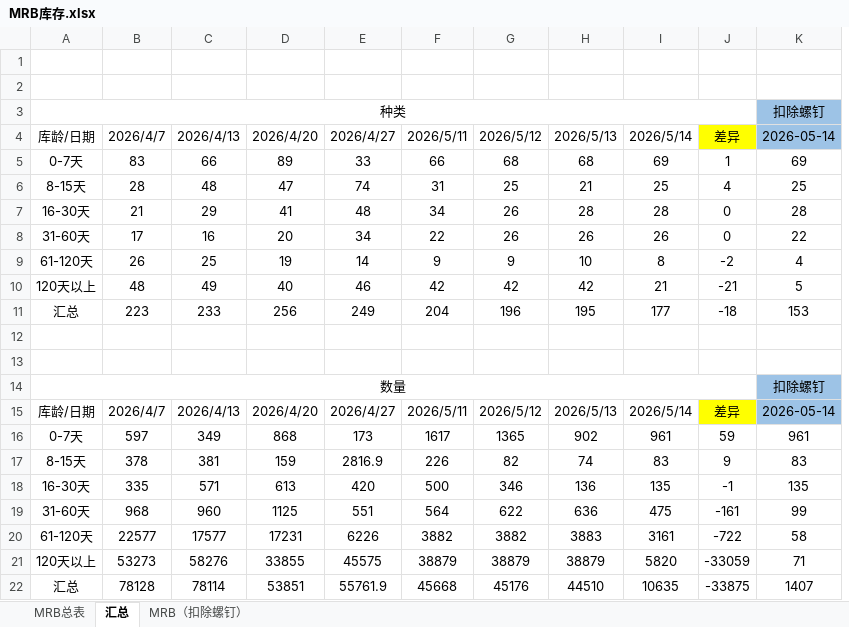
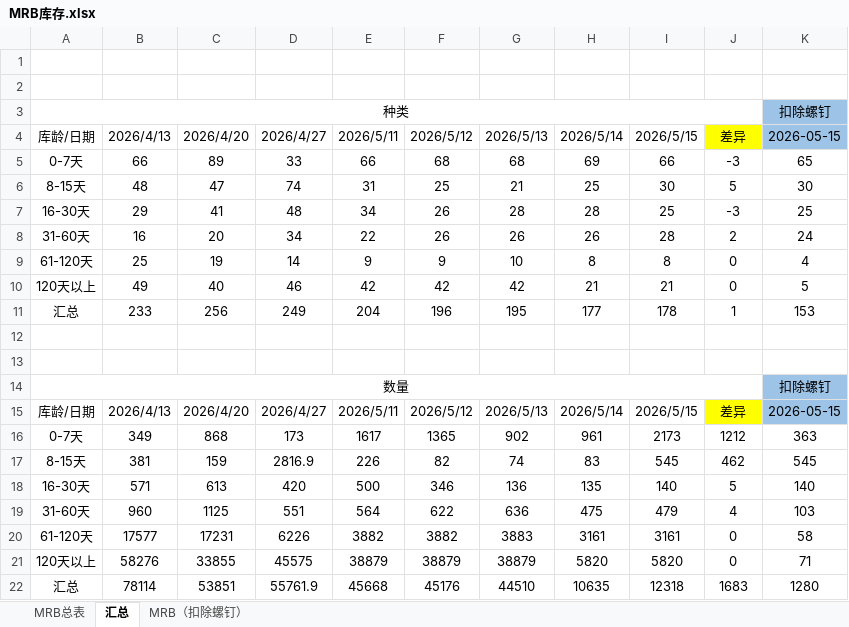
Before and after one commit to tyy2676180723/Geek_PMC_Database, an Excel workbook: MRB库存.xlsx, sheet 汇总, drawn as a sheet; values as stored, in another font and other column widths than the file's, no borders; removed rows and columns are numbered as before the commit, all else as after; the diff names each change by its address in the sheet, - before the commit and + after, or states it on an @@ line.

```diff
--- a/MRB库存.xlsx (sheet 汇总)
+++ b/MRB库存.xlsx (sheet 汇总)
-column B (2026/4/7), rows 5-22: 83 | 28 | 21 | 17 | 26 | 48 | 223 |  |  |  | 2026/4/7 | 597 | 378 | 335 | 968 | 22577 | 53273 | 78128
+column I (2026/5/15), rows 5-22: 66 | 30 | 25 | 28 | 8 | 21 | 178 |  |  |  | 2026/5/15 | 2173 | 545 | 140 | 479 | 3161 | 5820 | 12318
-K4: 2026-05-14
+K4: 2026-05-15
-J5 (差异): 1
+J5 (差异): -3
-K5 (2026-05-15): 69
+K5 (2026-05-15): 65
-J6 (差异): 4
+J6 (差异): 5
-K6 (2026-05-15): 25
+K6 (2026-05-15): 30
-J7 (差异): 0
+J7 (差异): -3
-K7 (2026-05-15): 28
+K7 (2026-05-15): 25
-J8 (差异): 0
+J8 (差异): 2
-K8 (2026-05-15): 22
+K8 (2026-05-15): 24
-J9 (差异): -2
+J9 (差异): 0
-J10 (差异): -21
+J10 (差异): 0
-J11 (差异): -18
+J11 (差异): 1
-K15 (2026-05-15): 2026-05-14
+K15 (2026-05-15): 2026-05-15
-J16 (差异): 59
+J16 (差异): 1212
-K16 (2026-05-15): 961
+K16 (2026-05-15): 363
-J17 (差异): 9
+J17 (差异): 462
-K17 (2026-05-15): 83
+K17 (2026-05-15): 545
-J18 (差异): -1
+J18 (差异): 5
-K18 (2026-05-15): 135
+K18 (2026-05-15): 140
-J19 (差异): -161
+J19 (差异): 4
-K19 (2026-05-15): 99
+K19 (2026-05-15): 103
-J20 (差异): -722
+J20 (差异): 0
-J21 (差异): -33059
+J21 (差异): 0
-J22 (差异): -33875
+J22 (差异): 1683
-K22 (2026-05-15): 1407
+K22 (2026-05-15): 1280
```
Also changed, not shown: sheet MRB总表, sheet MRB（扣除螺钉）, formulas that keep their value, 1 other file.
